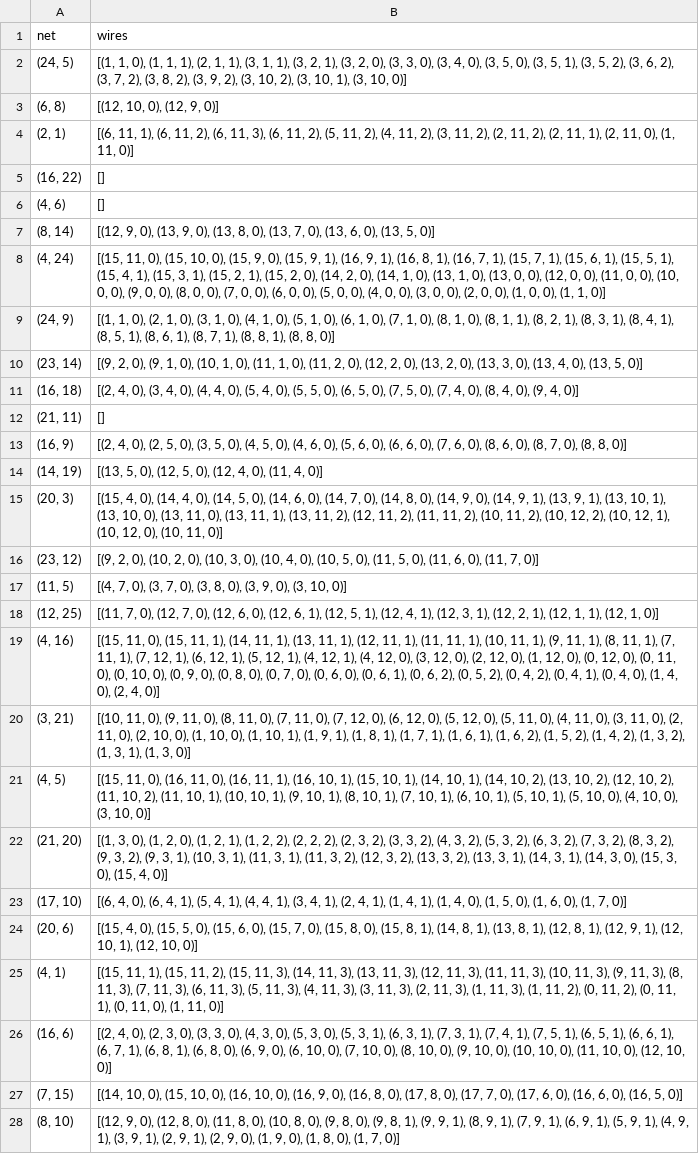
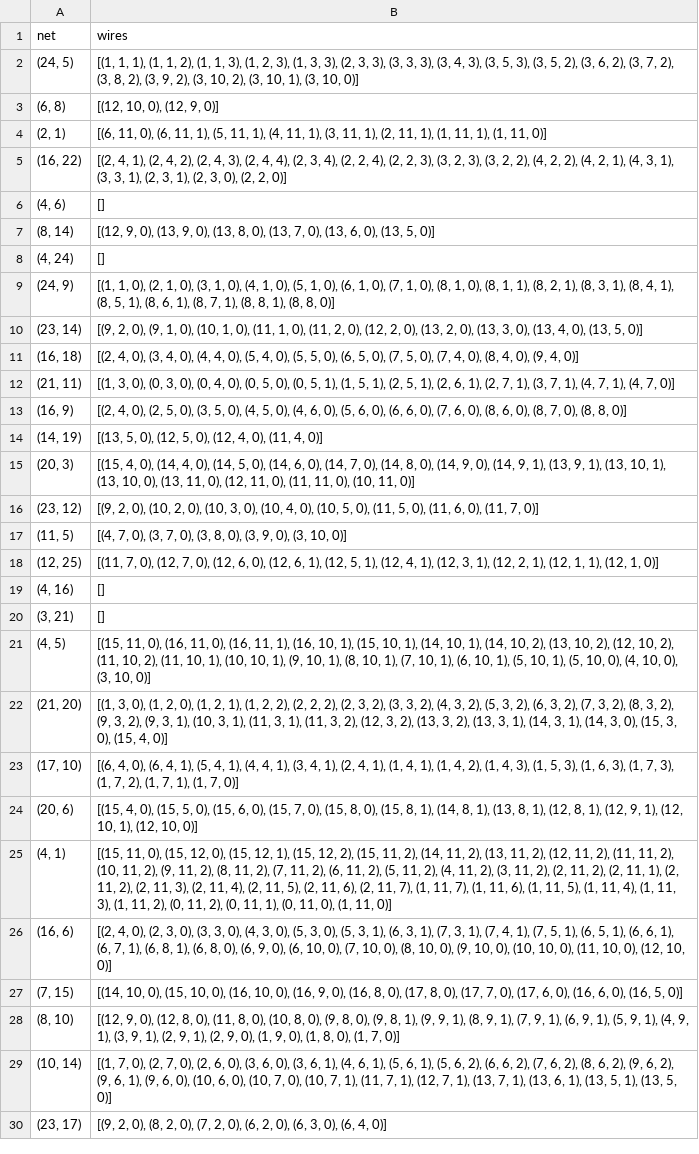
Before and after one commit to Amy13977784/Chip-Champs, a CSV file: output/output_chip_1_net_4_sim_annealing.csv, drawn as a sheet; only a part is shown; the shorter side is filled out with more unchanged rows; the diff covers the shown part only.

```diff
--- a/output/output_chip_1_net_4_sim_annealing.csv
+++ b/output/output_chip_1_net_4_sim_annealing.csv
@@ -1,9 +1,9 @@
 net,wires
-"(24, 5)","[(1, 1, 0), (1, 1, 1), (2, 1, 1), (3, 1, 1), (3, 2, 1), (3, 2, 0), (3, 3, 0), (3, 4, 0), (3, 5, 0), (3, 5, 1), (3, 5, 2), (3, 6, 2), (3, 7, 2), (3, 8, 2), (3, 9, 2), (3, 10, 2), (3, 10, 1), (3, 10, 0)]"
+"(24, 5)","[(1, 1, 1), (1, 1, 2), (1, 1, 3), (1, 2, 3), (1, 3, 3), (2, 3, 3), (3, 3, 3), (3, 4, 3), (3, 5, 3), (3, 5, 2), (3, 6, 2), (3, 7, 2), (3, 8, 2), (3, 9, 2), (3, 10, 2), (3, 10, 1), (3, 10, 0)]"
 "(6, 8)","[(12, 10, 0), (12, 9, 0)]"
-"(2, 1)","[(6, 11, 1), (6, 11, 2), (6, 11, 3), (6, 11, 2), (5, 11, 2), (4, 11, 2), (3, 11, 2), (2, 11, 2), (2, 11, 1), (2, 11, 0), (1, 11, 0)]"
-"(16, 22)",[]
+"(2, 1)","[(6, 11, 0), (6, 11, 1), (5, 11, 1), (4, 11, 1), (3, 11, 1), (2, 11, 1), (1, 11, 1), (1, 11, 0)]"
+"(16, 22)","[(2, 4, 1), (2, 4, 2), (2, 4, 3), (2, 4, 4), (2, 3, 4), (2, 2, 4), (2, 2, 3), (3, 2, 3), (3, 2, 2), (4, 2, 2), (4, 2, 1), (4, 3, 1), (3, 3, 1), (2, 3, 1), (2, 3, 0), (2, 2, 0)]"
 "(4, 6)",[]
 "(8, 14)","[(12, 9, 0), (13, 9, 0), (13, 8, 0), (13, 7, 0), (13, 6, 0), (13, 5, 0)]"
-"(4, 24)","[(15, 11, 0), (15, 10, 0), (15, 9, 0), (15, 9, 1), (16, 9, 1), (16, 8, 1), (16, 7, 1), (15, 7, 1), (15, 6, 1), (15, 5, 1), (15, 4, 1), (15, 3, 1), (15, 2, 1), (15, 2, 0), (14, 2, 0), (14, 1, 0), (13, 1, 0), (13, 0, 0), (12, 0, 0), (11, 0, 0), (10, 0, 0), (9, 0, 0), (8, 0, 0), (7, 0, 0), (6, 0, 0), (5, 0, 0), (4, 0, 0), (3, 0, 0), (2, 0, 0), (1, 0, 0), (1, 1, 0)]"
+"(4, 24)",[]
 "(24, 9)","[(1, 1, 0), (2, 1, 0), (3, 1, 0), (4, 1, 0), (5, 1, 0), (6, 1, 0), (7, 1, 0), (8, 1, 0), (8, 1, 1), (8, 2, 1), (8, 3, 1), (8, 4, 1), (8, 5, 1), (8, 6, 1), (8, 7, 1), (8, 8, 1), (8, 8, 0)]"
@@ -11,6 +11,6 @@ net,wires
 "(16, 18)","[(2, 4, 0), (3, 4, 0), (4, 4, 0), (5, 4, 0), (5, 5, 0), (6, 5, 0), (7, 5, 0), (7, 4, 0), (8, 4, 0), (9, 4, 0)]"
-"(21, 11)",[]
+"(21, 11)","[(1, 3, 0), (0, 3, 0), (0, 4, 0), (0, 5, 0), (0, 5, 1), (1, 5, 1), (2, 5, 1), (2, 6, 1), (2, 7, 1), (3, 7, 1), (4, 7, 1), (4, 7, 0)]"
 "(16, 9)","[(2, 4, 0), (2, 5, 0), (3, 5, 0), (4, 5, 0), (4, 6, 0), (5, 6, 0), (6, 6, 0), (7, 6, 0), (8, 6, 0), (8, 7, 0), (8, 8, 0)]"
 "(14, 19)","[(13, 5, 0), (12, 5, 0), (12, 4, 0), (11, 4, 0)]"
-"(20, 3)","[(15, 4, 0), (14, 4, 0), (14, 5, 0), (14, 6, 0), (14, 7, 0), (14, 8, 0), (14, 9, 0), (14, 9, 1), (13, 9, 1), (13, 10, 1), (13, 10, 0), (13, 11, 0), (13, 11, 1), (13, 11, 2), (12, 11, 2), (11, 11, 2), (10, 11, 2), (10, 12, 2), (10, 12, 1), (10, 12, 0), (10, 11, 0)]"
+"(20, 3)","[(15, 4, 0), (14, 4, 0), (14, 5, 0), (14, 6, 0), (14, 7, 0), (14, 8, 0), (14, 9, 0), (14, 9, 1), (13, 9, 1), (13, 10, 1), (13, 10, 0), (13, 11, 0), (12, 11, 0), (11, 11, 0), (10, 11, 0)]"
 "(23, 12)","[(9, 2, 0), (10, 2, 0), (10, 3, 0), (10, 4, 0), (10, 5, 0), (11, 5, 0), (11, 6, 0), (11, 7, 0)]"
@@ -18,9 +18,9 @@ net,wires
 "(12, 25)","[(11, 7, 0), (12, 7, 0), (12, 6, 0), (12, 6, 1), (12, 5, 1), (12, 4, 1), (12, 3, 1), (12, 2, 1), (12, 1, 1), (12, 1, 0)]"
-"(4, 16)","[(15, 11, 0), (15, 11, 1), (14, 11, 1), (13, 11, 1), (12, 11, 1), (11, 11, 1), (10, 11, 1), (9, 11, 1), (8, 11, 1), (7, 11, 1), (7, 12, 1), (6, 12, 1), (5, 12, 1), (4, 12, 1), (4, 12, 0), (3, 12, 0), (2, 12, 0), (1, 12, 0), (0, 12, 0), (0, 11, 0), (0, 10, 0), (0, 9, 0), (0, 8, 0), (0, 7, 0), (0, 6, 0), (0, 6, 1), (0, 6, 2), (0, 5, 2), (0, 4, 2), (0, 4, 1), (0, 4, 0), (1, 4, 0), (2, 4, 0)]"
-"(3, 21)","[(10, 11, 0), (9, 11, 0), (8, 11, 0), (7, 11, 0), (7, 12, 0), (6, 12, 0), (5, 12, 0), (5, 11, 0), (4, 11, 0), (3, 11, 0), (2, 11, 0), (2, 10, 0), (1, 10, 0), (1, 10, 1), (1, 9, 1), (1, 8, 1), (1, 7, 1), (1, 6, 1), (1, 6, 2), (1, 5, 2), (1, 4, 2), (1, 3, 2), (1, 3, 1), (1, 3, 0)]"
+"(4, 16)",[]
+"(3, 21)",[]
 "(4, 5)","[(15, 11, 0), (16, 11, 0), (16, 11, 1), (16, 10, 1), (15, 10, 1), (14, 10, 1), (14, 10, 2), (13, 10, 2), (12, 10, 2), (11, 10, 2), (11, 10, 1), (10, 10, 1), (9, 10, 1), (8, 10, 1), (7, 10, 1), (6, 10, 1), (5, 10, 1), (5, 10, 0), (4, 10, 0), (3, 10, 0)]"
 "(21, 20)","[(1, 3, 0), (1, 2, 0), (1, 2, 1), (1, 2, 2), (2, 2, 2), (2, 3, 2), (3, 3, 2), (4, 3, 2), (5, 3, 2), (6, 3, 2), (7, 3, 2), (8, 3, 2), (9, 3, 2), (9, 3, 1), (10, 3, 1), (11, 3, 1), (11, 3, 2), (12, 3, 2), (13, 3, 2), (13, 3, 1), (14, 3, 1), (14, 3, 0), (15, 3, 0), (15, 4, 0)]"
-"(17, 10)","[(6, 4, 0), (6, 4, 1), (5, 4, 1), (4, 4, 1), (3, 4, 1), (2, 4, 1), (1, 4, 1), (1, 4, 0), (1, 5, 0), (1, 6, 0), (1, 7, 0)]"
+"(17, 10)","[(6, 4, 0), (6, 4, 1), (5, 4, 1), (4, 4, 1), (3, 4, 1), (2, 4, 1), (1, 4, 1), (1, 4, 2), (1, 4, 3), (1, 5, 3), (1, 6, 3), (1, 7, 3), (1, 7, 2), (1, 7, 1), (1, 7, 0)]"
 "(20, 6)","[(15, 4, 0), (15, 5, 0), (15, 6, 0), (15, 7, 0), (15, 8, 0), (15, 8, 1), (14, 8, 1), (13, 8, 1), (12, 8, 1), (12, 9, 1), (12, 10, 1), (12, 10, 0)]"
-"(4, 1)","[(15, 11, 1), (15, 11, 2), (15, 11, 3), (14, 11, 3), (13, 11, 3), (12, 11, 3), (11, 11, 3), (10, 11, 3), (9, 11, 3), (8, 11, 3), (7, 11, 3), (6, 11, 3), (5, 11, 3), (4, 11, 3), (3, 11, 3), (2, 11, 3), (1, 11, 3), (1, 11, 2), (0, 11, 2), (0, 11, 1), (0, 11, 0), (1, 11, 0)]"
+"(4, 1)","[(15, 11, 0), (15, 12, 0), (15, 12, 1), (15, 12, 2), (15, 11, 2), (14, 11, 2), (13, 11, 2), (12, 11, 2), (11, 11, 2), (10, 11, 2), (9, 11, 2), (8, 11, 2), (7, 11, 2), (6, 11, 2), (5, 11, 2), (4, 11, 2), (3, 11, 2), (2, 11, 2), (2, 11, 1), (2, 11, 2), (2, 11, 3), (2, 11, 4), (2, 11, 5), (2, 11, 6), (2, 11, 7), (1, 11, 7), (1, 11, 6), (1, 11, 5), (1, 11, 4), (1, 11, 3), (1, 11, 2), (0, 11, 2), (0, 11, 1), (0, 11, 0), (1, 11, 0)]"
 "(16, 6)","[(2, 4, 0), (2, 3, 0), (3, 3, 0), (4, 3, 0), (5, 3, 0), (5, 3, 1), (6, 3, 1), (7, 3, 1), (7, 4, 1), (7, 5, 1), (6, 5, 1), (6, 6, 1), (6, 7, 1), (6, 8, 1), (6, 8, 0), (6, 9, 0), (6, 10, 0), (7, 10, 0), (8, 10, 0), (9, 10, 0), (10, 10, 0), (11, 10, 0), (12, 10, 0)]"
```
Also changed, not shown: 1 edited cell elsewhere in this file, 1 other file.
